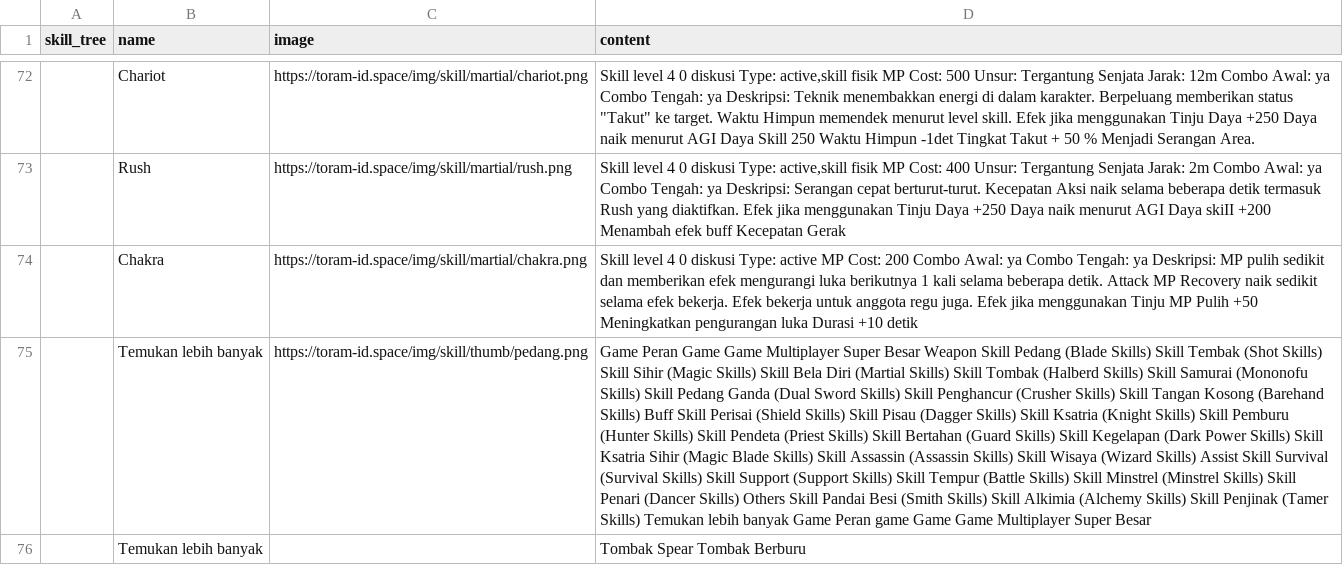
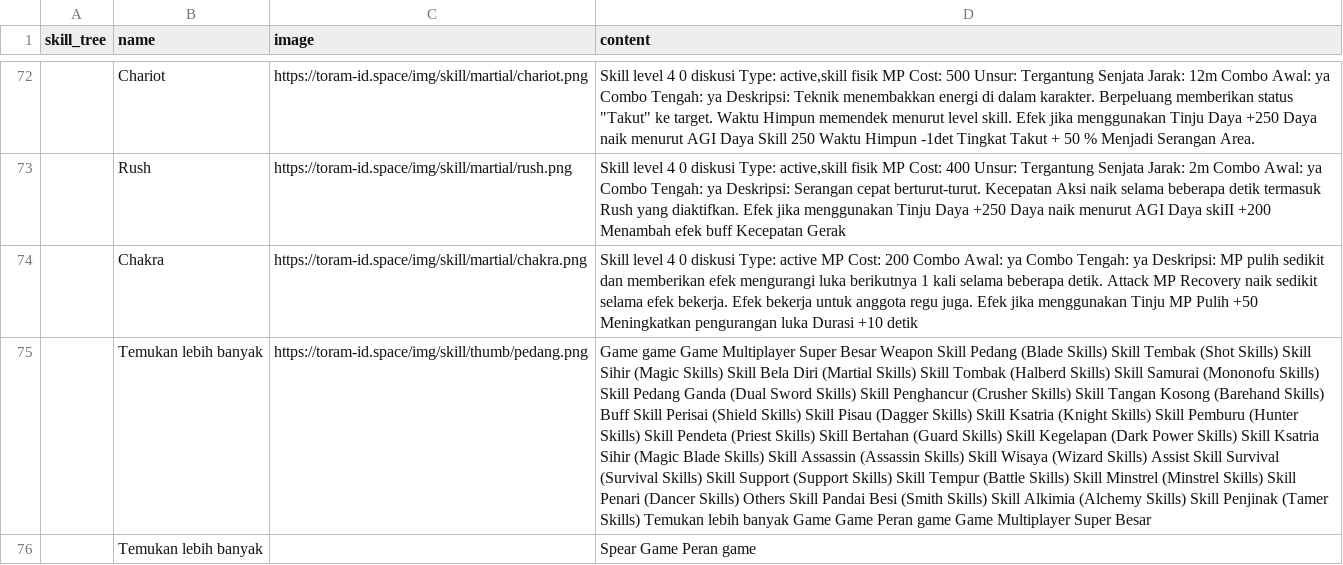
Before and after one commit to dimasyoga42/dataset, a CSV file: skills.csv, drawn as a sheet; only a part is shown, gaps mark what is left out; the diff covers the shown part only; the diff names each change by its address in the sheet, - before the commit and + after, or states it on an @@ line.

```diff
--- a/skills.csv
+++ b/skills.csv
-D75 (content): Game Peran Game Game Multiplayer Super Besar Weapon Skill Pedang (Blade Skills) Skill Tembak (Shot Skills) Skill Sihir (Magic Skills) Skill Bela Diri (Martial Skills) Skill Tombak (Halberd Skills) Skill Samurai (Mononofu Skills) Skill Pedang Ganda (Dual Sword Skills) Skill Penghancur (Crusher Skills) Skill Tangan Kosong (Barehand Skills) Buff Skill Perisai (Shield Skills) Skill Pisau (Dagger Skills) Skill Ksatria (Knight Skills) Skill Pemburu (Hunter Skills) Skill Pendeta (Priest Skills) Skill Bertahan (Guard Skills) Skill Kegelapan (Dark Power Skills) Skill Ksatria Sihir (Magic Blade Skills) Skill Assassin (Assassin Skills) Skill Wisaya (Wizard Skills) Assist Skill Survival (Survival Skills) Skill Support (Support Skills) Skill Tempur (Battle Skills) Skill Minstrel (Minstrel Skills) Skill Penari (Dancer Skills) Others Skill Pandai Besi (Smith Skills) Skill Alkimia (Alchemy Skills) Skill Penjinak (Tamer Skills) Temukan lebih banyak Game Peran game Game Game Multiplayer…
+D75 (content): Game game Game Multiplayer Super Besar Weapon Skill Pedang (Blade Skills) Skill Tembak (Shot Skills) Skill Sihir (Magic Skills) Skill Bela Diri (Martial Skills) Skill Tombak (Halberd Skills) Skill Samurai (Mononofu Skills) Skill Pedang Ganda (Dual Sword Skills) Skill Penghancur (Crusher Skills) Skill Tangan Kosong (Barehand Skills) Buff Skill Perisai (Shield Skills) Skill Pisau (Dagger Skills) Skill Ksatria (Knight Skills) Skill Pemburu (Hunter Skills) Skill Pendeta (Priest Skills) Skill Bertahan (Guard Skills) Skill Kegelapan (Dark Power Skills) Skill Ksatria Sihir (Magic Blade Skills) Skill Assassin (Assassin Skills) Skill Wisaya (Wizard Skills) Assist Skill Survival (Survival Skills) Skill Support (Support Skills) Skill Tempur (Battle Skills) Skill Minstrel (Minstrel Skills) Skill Penari (Dancer Skills) Others Skill Pandai Besi (Smith Skills) Skill Alkimia (Alchemy Skills) Skill Penjinak (Tamer Skills) Temukan lebih banyak Game Game Peran game Game Multiplayer…
-D76 (content): Tombak Spear Tombak Berburu
+D76 (content): Spear Game Peran game
```
Also changed, not shown: 4 added rows, 6 removed rows, 2 moved rows and 57 edited cells elsewhere in this file.
